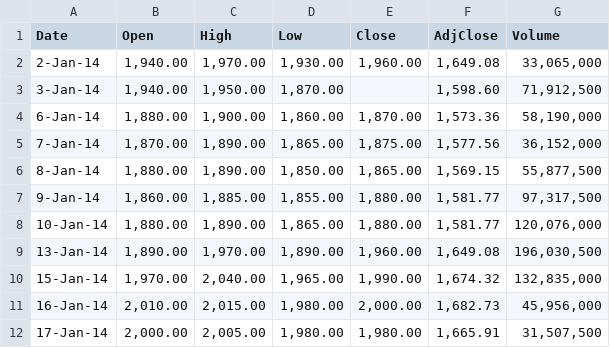
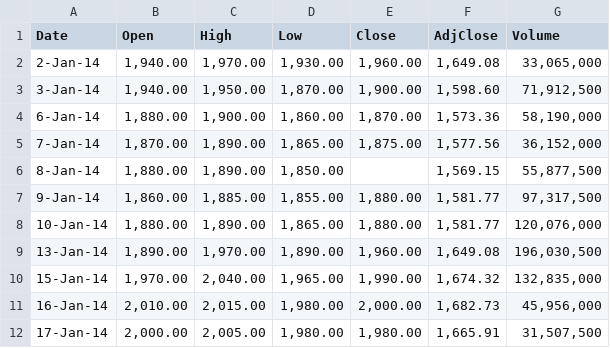
Before and after one commit to ekoverianto/transformer, a CSV file: BBCA2014-2015.csv, drawn as a sheet; only a part is shown.

Commit message:
Update BBCA2014-2015.csv

```diff
--- a/BBCA2014-2015.csv
+++ b/BBCA2014-2015.csv
@@ -2,6 +2,6 @@ Date,Open,High,Low,Close,AdjClose,Volume
 2-Jan-14,"1,940.00","1,970.00","1,930.00","1,960.00","1,649.08","33,065,000"
-3-Jan-14,"1,940.00","1,950.00","1,870.00","","1,598.60","71,912,500"
+3-Jan-14,"1,940.00","1,950.00","1,870.00","1,900.00","1,598.60","71,912,500"
 6-Jan-14,"1,880.00","1,900.00","1,860.00","1,870.00","1,573.36","58,190,000"
 7-Jan-14,"1,870.00","1,890.00","1,865.00","1,875.00","1,577.56","36,152,000"
-8-Jan-14,"1,880.00","1,890.00","1,850.00","1,865.00","1,569.15","55,877,500"
+8-Jan-14,"1,880.00","1,890.00","1,850.00","","1,569.15","55,877,500"
 9-Jan-14,"1,860.00","1,885.00","1,855.00","1,880.00","1,581.77","97,317,500"
```
